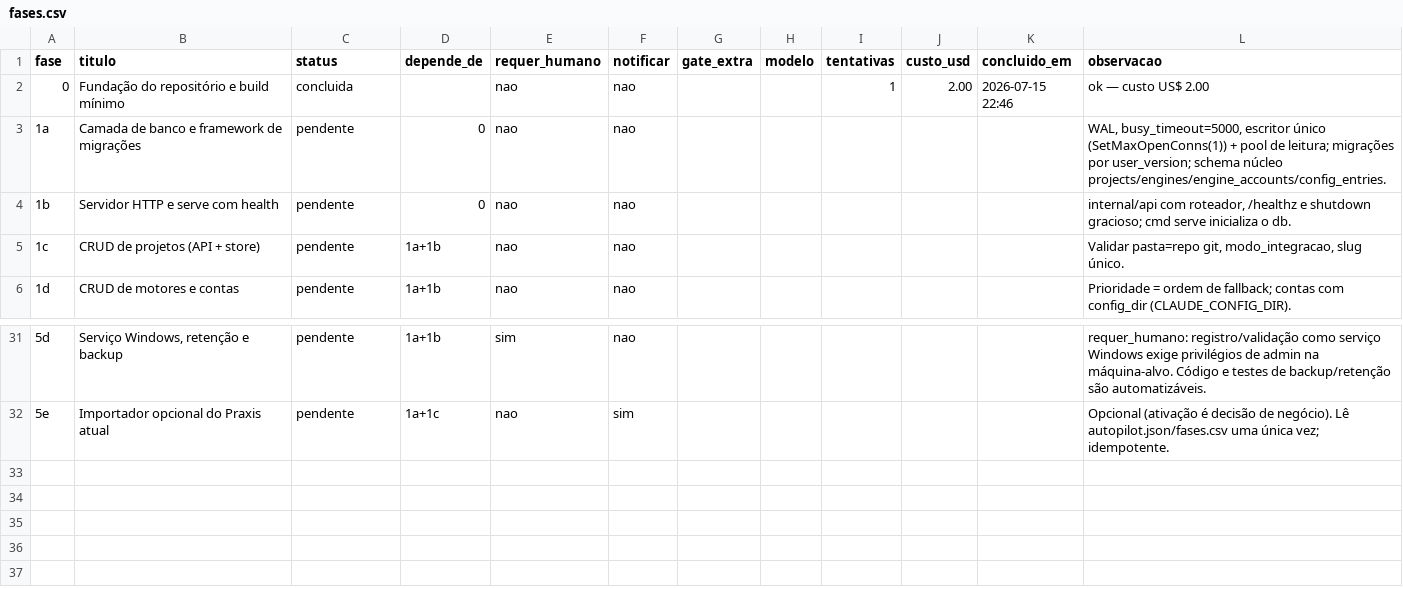
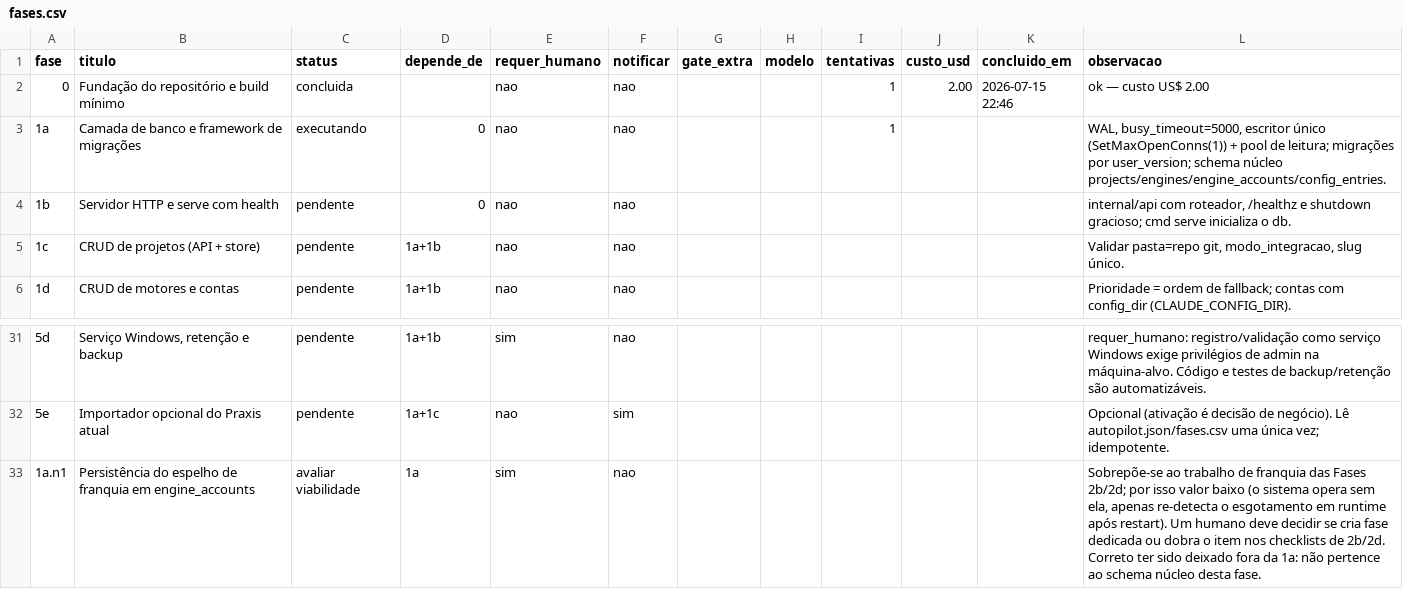
Before and after one commit to marcos14/praxis_autonomous, a CSV file: automacao/fases.csv, drawn as a sheet; only a part is shown, gaps mark what is left out.

```diff
--- a/automacao/fases.csv
+++ b/automacao/fases.csv
@@ -2,3 +2,3 @@ fase;titulo;status;depende_de;requer_humano;notificar;gate_extra;modelo;tentativ
 0;Fundação do repositório e build mínimo;concluida;;nao;nao;;;1;2.00;2026-07-15 22:46;ok — custo US$ 2.00
-1a;Camada de banco e framework de migrações;pendente;0;nao;nao;;;;;;"WAL, busy_timeout=5000, escritor único (SetMaxOpenConns(1)) + pool de leitura; migrações por user_version; schema núcleo projects/engines/engine_accounts/config_entries."
+1a;Camada de banco e framework de migrações;executando;0;nao;nao;;;1;;;"WAL, busy_timeout=5000, escritor único (SetMaxOpenConns(1)) + pool de leitura; migrações por user_version; schema núcleo projects/engines/engine_accounts/config_entries."
 1b;Servidor HTTP e serve com health;pendente;0;nao;nao;;;;;;"internal/api com roteador, /healthz e shutdown gracioso; cmd serve inicializa o db."
@@ -32 +32,2 @@ fase;titulo;status;depende_de;requer_humano;notificar;gate_extra;modelo;tentativ
 5e;Importador opcional do Praxis atual;pendente;1a+1c;nao;sim;;;;;;"Opcional (ativação é decisão de negócio). Lê autopilot.json/fases.csv uma única vez; idempotente."
+1a.n1;Persistência do espelho de franquia em engine_accounts;avaliar viabilidade;1a;sim;nao;;;;;;"Sobrepõe-se ao trabalho de franquia das Fases 2b/2d; por isso valor baixo (o sistema opera sem ela, apenas re-detecta o esgotamento em runtime após restart). Um humano deve decidir se cria fase dedicada ou dobra o item nos checklists de 2b/2d. Correto ter sido deixado fora da 1a: não pertence ao schema núcleo desta fase."
```
Also changed, not shown: 8 other files.
